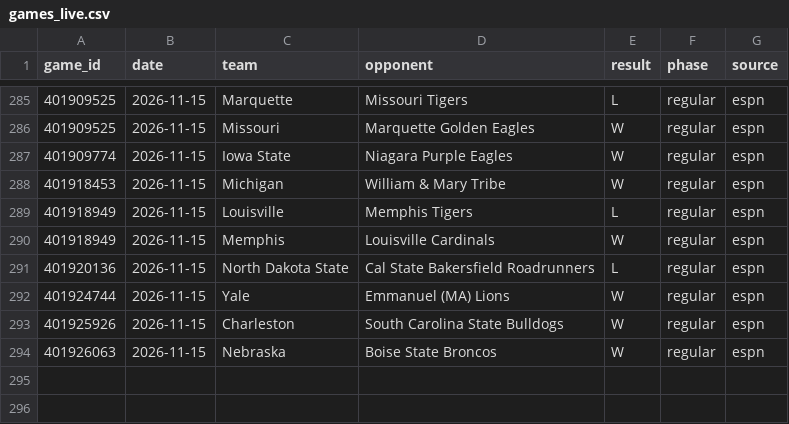
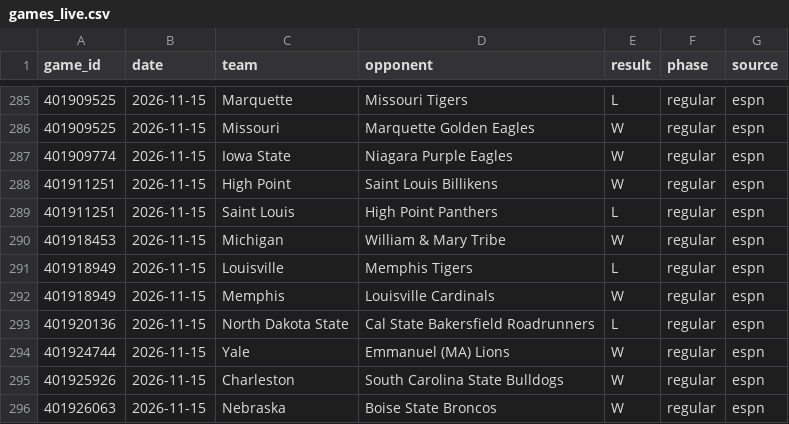
Before and after one commit to tmassa1/cbb-draft-league, a CSV file: data/games_live.csv, drawn as a sheet; only a part is shown, gaps mark what is left out; the diff names each change by its address in the sheet, - before the commit and + after, or states it on an @@ line.

```diff
--- a/data/games_live.csv
+++ b/data/games_live.csv
+row 288: 401911251 | 2026-11-15 | High Point | Saint Louis Billikens | W | regular | espn
+row 289: 401911251 | 2026-11-15 | Saint Louis | High Point Panthers | L | regular | espn
```
Also changed, not shown: data/upcoming_games.csv.
